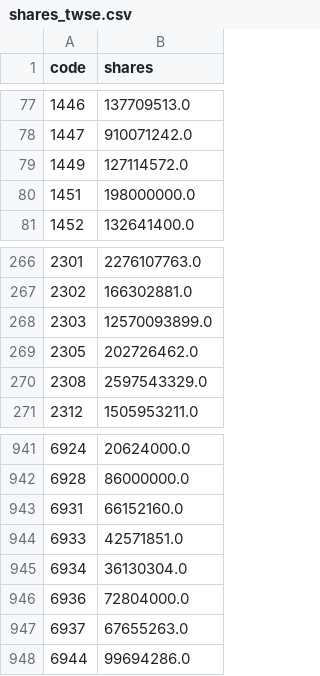
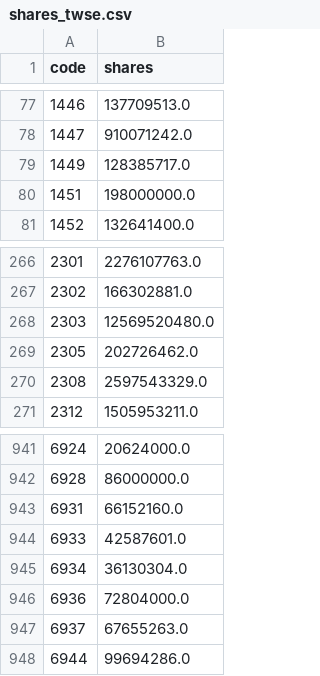
Before and after one commit to 1793leo/taiwan-market-dashboard, a CSV file: data/shares_twse.csv, drawn as a sheet; only a part is shown, gaps mark what is left out.

```diff
--- a/data/shares_twse.csv
+++ b/data/shares_twse.csv
@@ -78,3 +78,3 @@ code,shares
 1447,910071242.0
-1449,127114572.0
+1449,128385717.0
 1451,198000000.0
@@ -267,3 +267,3 @@ code,shares
 2302,166302881.0
-2303,12570093899.0
+2303,12569520480.0
 2305,202726462.0
@@ -943,3 +943,3 @@ code,shares
 6931,66152160.0
-6933,42571851.0
+6933,42587601.0
 6934,36130304.0
```
